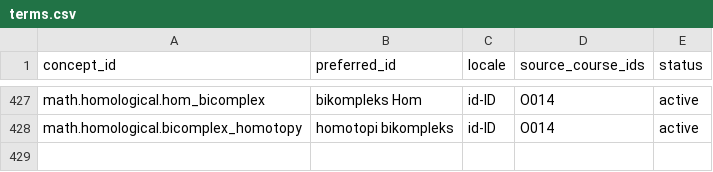
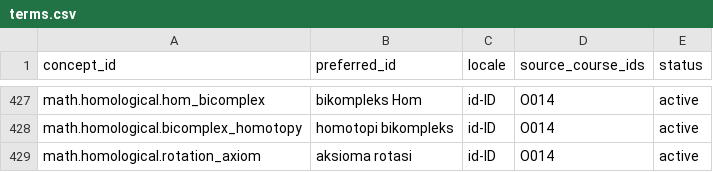
Before and after one commit to KokunoYumeto/metode-aljabar-jilid-2-id, a CSV file: backend/terms.csv, drawn as a sheet; only a part is shown, gaps mark what is left out; the diff names each change by its address in the sheet, - before the commit and + after, or states it on an @@ line.

```diff
--- a/backend/terms.csv
+++ b/backend/terms.csv
+row 429: math.homological.rotation_axiom | aksioma rotasi | id-ID | O014 | active
```
Also changed, not shown: MANIFEST.csv, provenance/TERMINOLOGY_O013_O014.csv, 15 other files.
